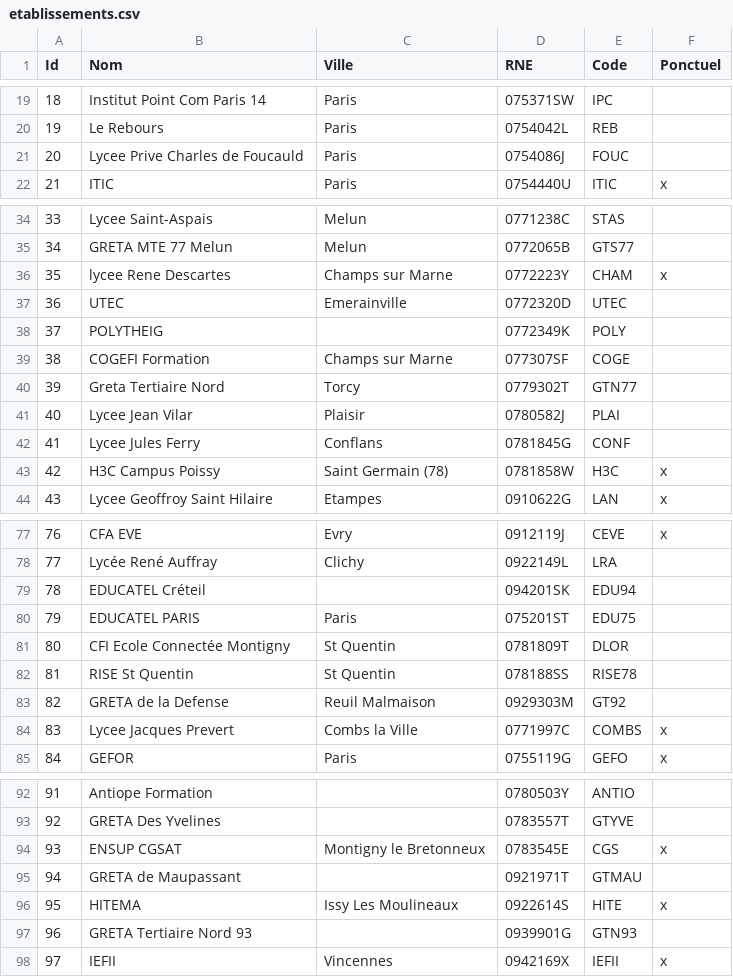
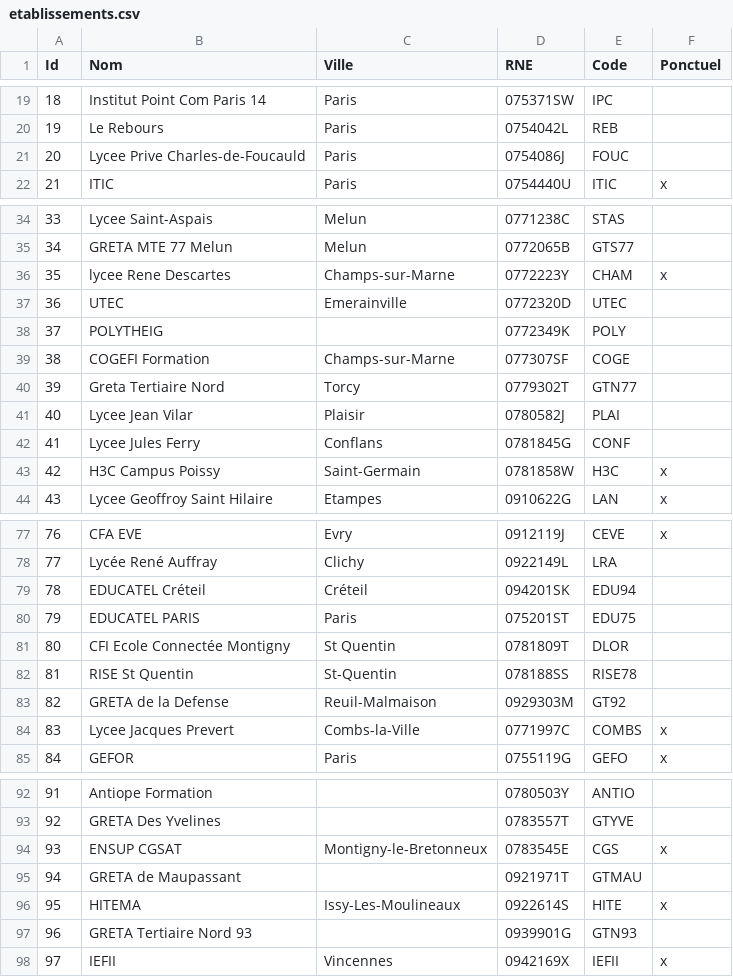
Before and after one commit to zouyos/planexam, a CSV file: docs/etablissements.csv, drawn as a sheet; only a part is shown, gaps mark what is left out; the diff covers the shown part only.

```diff
--- a/docs/etablissements.csv
+++ b/docs/etablissements.csv
@@ -20,3 +20,3 @@ Id;Nom;Ville;RNE;Code;Ponctuel
 19;Le Rebours;Paris;0754042L;REB;
-20;Lycee Prive Charles de Foucauld;Paris;0754086J;FOUC;
+20;Lycee Prive Charles-de-Foucauld;Paris;0754086J;FOUC;
 21;ITIC;Paris;0754440U;ITIC;x
@@ -35,6 +35,6 @@ Id;Nom;Ville;RNE;Code;Ponctuel
 34;GRETA MTE 77 Melun;Melun;0772065B;GTS77;
-35;lycee Rene Descartes;Champs sur Marne;0772223Y;CHAM;x
+35;lycee Rene Descartes;Champs-sur-Marne;0772223Y;CHAM;x
 36;UTEC;Emerainville;0772320D;UTEC;
 37;POLYTHEIG;;0772349K;POLY;
-38;COGEFI Formation;Champs sur Marne;077307SF;COGE;
+38;COGEFI Formation;Champs-sur-Marne;077307SF;COGE;
 39;Greta Tertiaire Nord;Torcy;0779302T;GTN77;
@@ -42,3 +42,3 @@ Id;Nom;Ville;RNE;Code;Ponctuel
 41;Lycee Jules Ferry;Conflans;0781845G;CONF;
-42;H3C Campus Poissy;Saint Germain (78);0781858W;H3C;x
+42;H3C Campus Poissy;Saint-Germain;0781858W;H3C;x
 43;Lycee Geoffroy Saint Hilaire;Etampes;0910622G;LAN;x
@@ -78,8 +78,8 @@ Id;Nom;Ville;RNE;Code;Ponctuel
 77;Lycée René Auffray;Clichy;0922149L;LRA;
-78;EDUCATEL Créteil;;094201SK;EDU94;
+78;EDUCATEL Créteil;Créteil;094201SK;EDU94;
 79;EDUCATEL PARIS;Paris;075201ST;EDU75;
 80;CFI Ecole Connectée Montigny;St Quentin;0781809T;DLOR;
-81;RISE St Quentin;St Quentin;078188SS;RISE78;
-82;GRETA de la Defense;Reuil Malmaison;0929303M;GT92;
-83;Lycee Jacques Prevert;Combs la Ville;0771997C;COMBS;x
+81;RISE St Quentin;St-Quentin;078188SS;RISE78;
+82;GRETA de la Defense;Reuil-Malmaison;0929303M;GT92;
+83;Lycee Jacques Prevert;Combs-la-Ville;0771997C;COMBS;x
 84;GEFOR;Paris;0755119G;GEFO;x
@@ -93,5 +93,5 @@ Id;Nom;Ville;RNE;Code;Ponctuel
 92;GRETA Des Yvelines;;0783557T;GTYVE;
-93;ENSUP CGSAT;Montigny le Bretonneux;0783545E;CGS;x
+93;ENSUP CGSAT;Montigny-le-Bretonneux;0783545E;CGS;x
 94;GRETA de Maupassant;;0921971T;GTMAU;
-95;HITEMA;Issy Les Moulineaux;0922614S;HITE;x
+95;HITEMA;Issy-Les-Moulineaux;0922614S;HITE;x
 96;GRETA Tertiaire Nord 93;;0939901G;GTN93;
```
Also changed, not shown: 12 edited cells elsewhere in this file, 4 other files.
